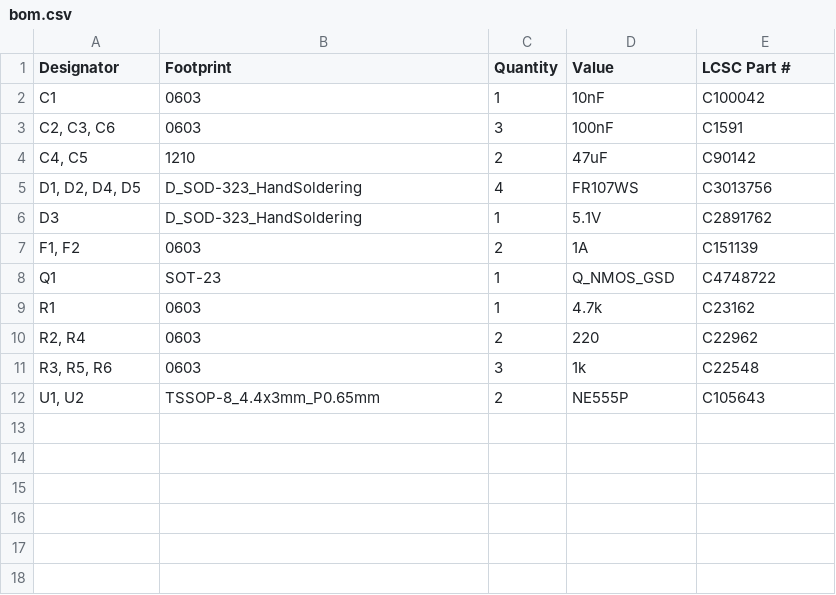
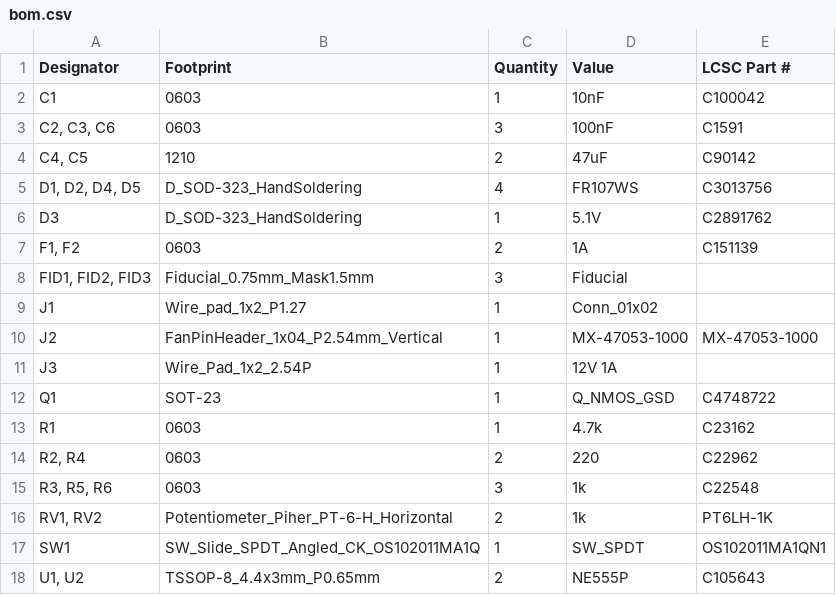
Before and after one commit to mark69163/fumeExtractor, a CSV file: fume_extractor_controller/production/bom.csv, drawn as a sheet; the diff names each change by its address in the sheet, - before the commit and + after, or states it on an @@ line.

```diff
--- a/fume_extractor_controller/production/bom.csv
+++ b/fume_extractor_controller/production/bom.csv
+row 8: FID1, FID2, FID3 | Fiducial_0.75mm_Mask1.5mm | 3 | Fiducial
+row 9: J1 | Wire_pad_1x2_P1.27 | 1 | Conn_01x02
+row 10: J2 | FanPinHeader_1x04_P2.54mm_Vertical | 1 | MX-47053-1000 | MX-47053-1000
+row 11: J3 | Wire_Pad_1x2_2.54P | 1 | 12V 1A
+row 16: RV1, RV2 | Potentiometer_Piher_PT-6-H_Horizontal | 2 | 1k | PT6LH-1K
+row 17: SW1 | SW_Slide_SPDT_Angled_CK_OS102011MA1Q | 1 | SW_SPDT | OS102011MA1QN1
```
Also changed, not shown: 20 other files.
